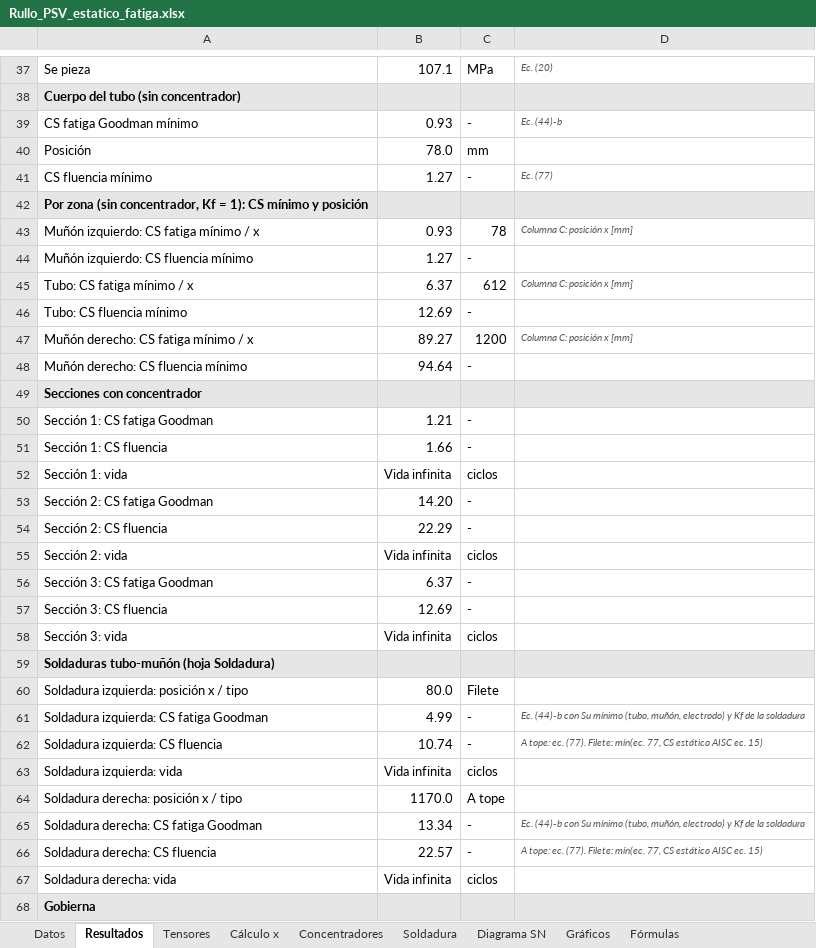
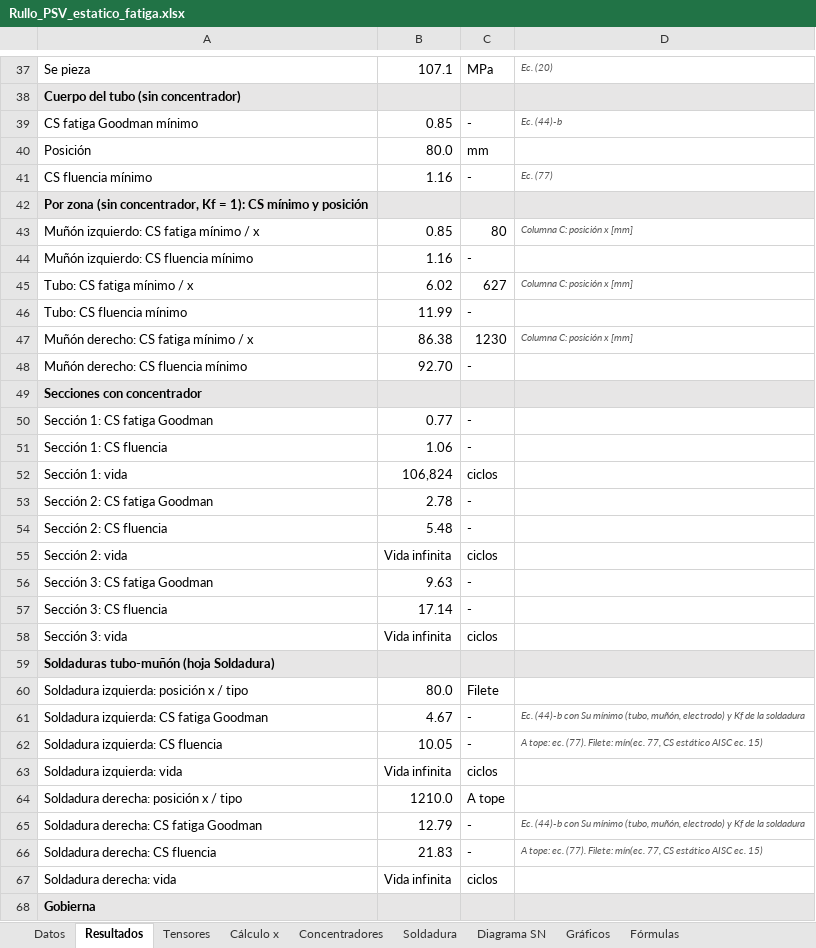
Before and after one commit to matiasacc/Rullo_PSV, an Excel workbook: planilla/Rullo_PSV_estatico_fatiga.xlsx, sheet Resultados, drawn as a sheet; only a part is shown, gaps mark what is left out; values as stored, in another font and other column widths than the file's, no borders; the diff covers the shown part only; the diff names each change by its address in the sheet, - before the commit and + after, or states it on an @@ line.

```diff
--- a/planilla/Rullo_PSV_estatico_fatiga.xlsx (sheet Resultados)
+++ b/planilla/Rullo_PSV_estatico_fatiga.xlsx (sheet Resultados)
-B39: 0.93
+B39: 0.85
-B40: 78.0
+B40: 80.0
-B41: 1.27
+B41: 1.16
-B43: 0.93
+B43: 0.85
-C43: 78
+C43: 80
-B44: 1.27
+B44: 1.16
-B45: 6.37
+B45: 6.02
-C45: 612
+C45: 627
-B46: 12.69
+B46: 11.99
-B47: 89.27
+B47: 86.38
-C47: 1200
+C47: 1230
-B48: 94.64
+B48: 92.70
-B50: 1.21
+B50: 0.77
-B51: 1.66
+B51: 1.06
-B52: Vida infinita
+B52: 106,824
-B53: 14.20
+B53: 2.78
-B54: 22.29
+B54: 5.48
-B56: 6.37
+B56: 9.63
-B57: 12.69
+B57: 17.14
-B61: 4.99
+B61: 4.67
-B62: 10.74
+B62: 10.05
-B64: 1170.0
+B64: 1210.0
-B65: 13.34
+B65: 12.79
-B66: 22.57
+B66: 21.83
```
Also changed, not shown: 26 edited cells elsewhere in this sheet, sheet Cálculo x, sheet Gráficos, sheet Concentradores, sheet Soldadura, sheet Tensores, sheet Datos, 1 more sheet, formulas that keep their value, charts or pictures.
